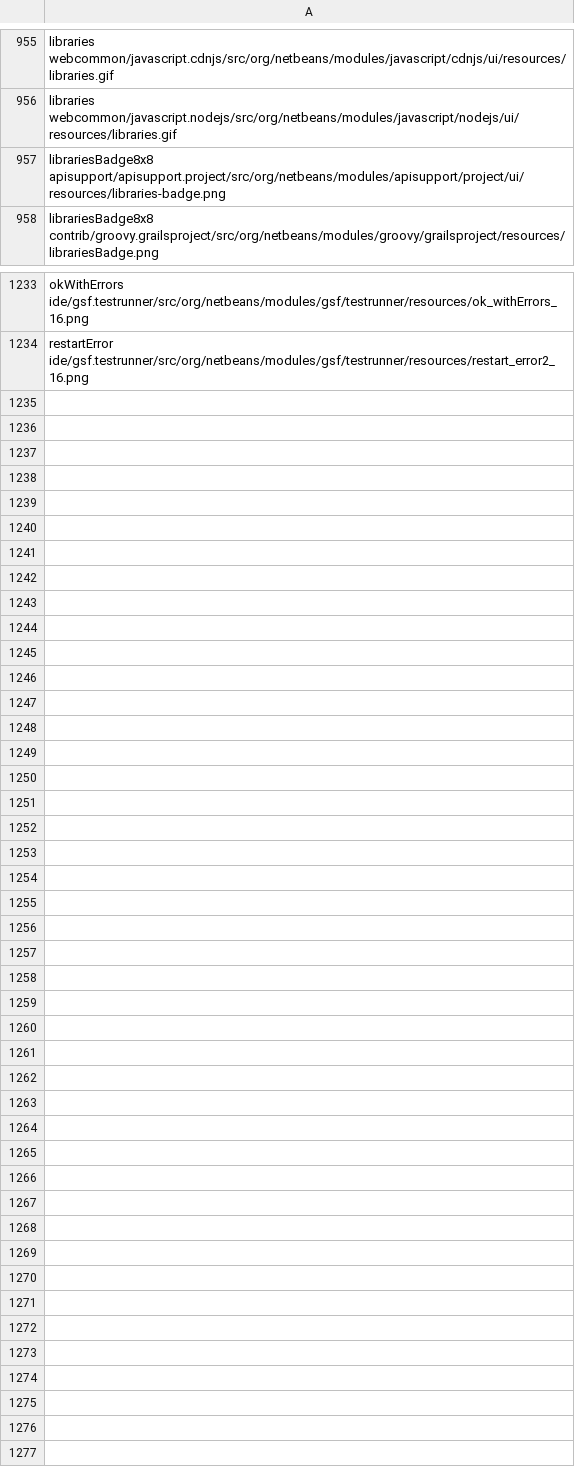
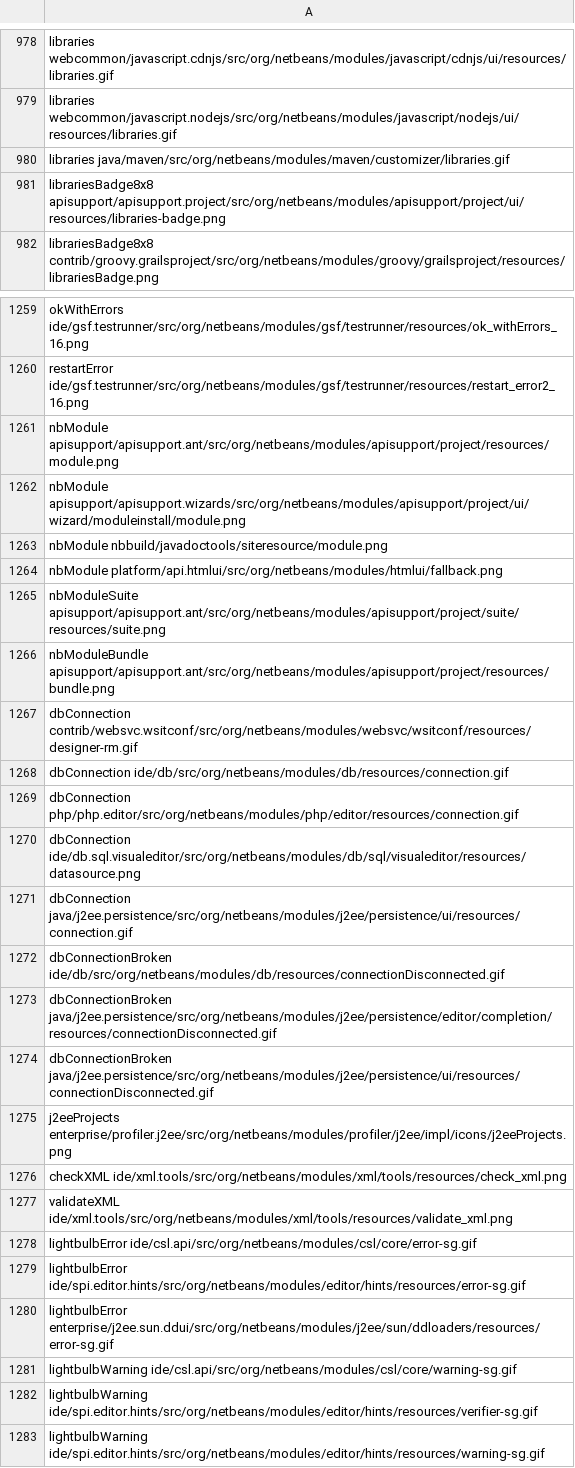
Before and after one commit to eirikbakke/netbeans-tools, a TSV file: icon-scripts/tables/mappings.tsv, drawn as a sheet; only a part is shown, gaps mark what is left out; the diff covers the shown part only; the diff names each change by its address in the sheet, - before the commit and + after, or states it on an @@ line.

```diff
--- a/icon-scripts/tables/mappings.tsv
+++ b/icon-scripts/tables/mappings.tsv
+row 980: libraries java/maven/src/org/netbeans/modules/maven/customizer/libraries.gif
+row 1261: nbModule apisupport/apisupport.ant/src/org/netbeans/modules/apisupport/project/resources/module.png
+row 1262: nbModule apisupport/apisupport.wizards/src/org/netbeans/modules/apisupport/project/ui/wizard/moduleinstall/module.png
+row 1263: nbModule nbbuild/javadoctools/siteresource/module.png
+row 1264: nbModule platform/api.htmlui/src/org/netbeans/modules/htmlui/fallback.png
+row 1265: nbModuleSuite apisupport/apisupport.ant/src/org/netbeans/modules/apisupport/project/suite/resources/suite.png
+row 1266: nbModuleBundle apisupport/apisupport.ant/src/org/netbeans/modules/apisupport/project/resources/bundle.png
+row 1267: dbConnection contrib/websvc.wsitconf/src/org/netbeans/modules/websvc/wsitconf/resources/designer-rm.gif
+row 1268: dbConnection ide/db/src/org/netbeans/modules/db/resources/connection.gif
+row 1269: dbConnection php/php.editor/src/org/netbeans/modules/php/editor/resources/connection.gif
+row 1270: dbConnection ide/db.sql.visualeditor/src/org/netbeans/modules/db/sql/visualeditor/resources/datasource.png
+row 1271: dbConnection java/j2ee.persistence/src/org/netbeans/modules/j2ee/persistence/ui/resources/connection.gif
+row 1272: dbConnectionBroken ide/db/src/org/netbeans/modules/db/resources/connectionDisconnected.gif
+row 1273: dbConnectionBroken java/j2ee.persistence/src/org/netbeans/modules/j2ee/persistence/editor/completion/resources/connectionDisconnected.gif
+row 1274: dbConnectionBroken java/j2ee.persistence/src/org/netbeans/modules/j2ee/persistence/ui/resources/connectionDisconnected.gif
+row 1275: j2eeProjects enterprise/profiler.j2ee/src/org/netbeans/modules/profiler/j2ee/impl/icons/j2eeProjects.png
+row 1276: checkXML ide/xml.tools/src/org/netbeans/modules/xml/tools/resources/check_xml.png
+row 1277: validateXML ide/xml.tools/src/org/netbeans/modules/xml/tools/resources/validate_xml.png
+row 1278: lightbulbError ide/csl.api/src/org/netbeans/modules/csl/core/error-sg.gif
+row 1279: lightbulbError ide/spi.editor.hints/src/org/netbeans/modules/editor/hints/resources/error-sg.gif
+row 1280: lightbulbError enterprise/j2ee.sun.ddui/src/org/netbeans/modules/j2ee/sun/ddloaders/resources/error-sg.gif
+row 1281: lightbulbWarning ide/csl.api/src/org/netbeans/modules/csl/core/warning-sg.gif
+row 1282: lightbulbWarning ide/spi.editor.hints/src/org/netbeans/modules/editor/hints/resources/verifier-sg.gif
+row 1283: lightbulbWarning ide/spi.editor.hints/src/org/netbeans/modules/editor/hints/resources/warning-sg.gif
```
Also changed, not shown: 31 added rows, 6 removed rows and 3 moved rows elsewhere in this file.
